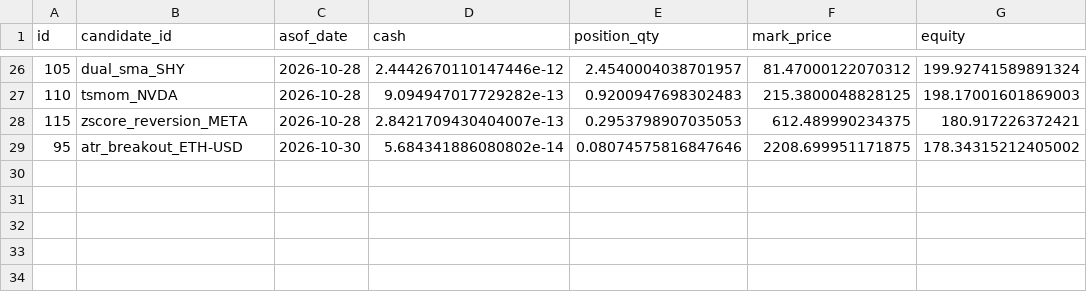
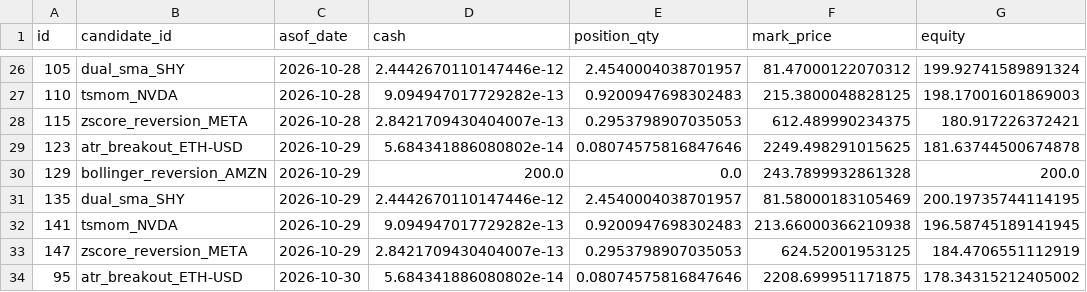
Before and after one commit to AadeshSahoo/QuantStrategyFinder, a CSV file: exports/phase3-equity.csv, drawn as a sheet; only a part is shown, gaps mark what is left out.

```diff
--- a/exports/phase3-equity.csv
+++ b/exports/phase3-equity.csv
@@ -28,2 +28,7 @@ id,candidate_id,asof_date,cash,position_qty,mark_price,equity
 115,zscore_reversion_META,2026-10-28,2.8421709430404007e-13,0.2953798907035053,612.489990234375,180.917226372421
+123,atr_breakout_ETH-USD,2026-10-29,5.684341886080802e-14,0.08074575816847646,2249.498291015625,181.63744500674878
+129,bollinger_reversion_AMZN,2026-10-29,200.0,0.0,243.7899932861328,200.0
+135,dual_sma_SHY,2026-10-29,2.4442670110147446e-12,2.4540004038701957,81.58000183105469,200.19735744114195
+141,tsmom_NVDA,2026-10-29,9.094947017729282e-13,0.9200947698302483,213.66000366210938,196.58745189141945
+147,zscore_reversion_META,2026-10-29,2.8421709430404007e-13,0.2953798907035053,624.52001953125,184.4706551112919
 95,atr_breakout_ETH-USD,2026-10-30,5.684341886080802e-14,0.08074575816847646,2208.699951171875,178.34315212405002
```
Also changed, not shown: exports/phase3-forward-performance.csv, exports/phase3-orders.csv, 6 other files.
